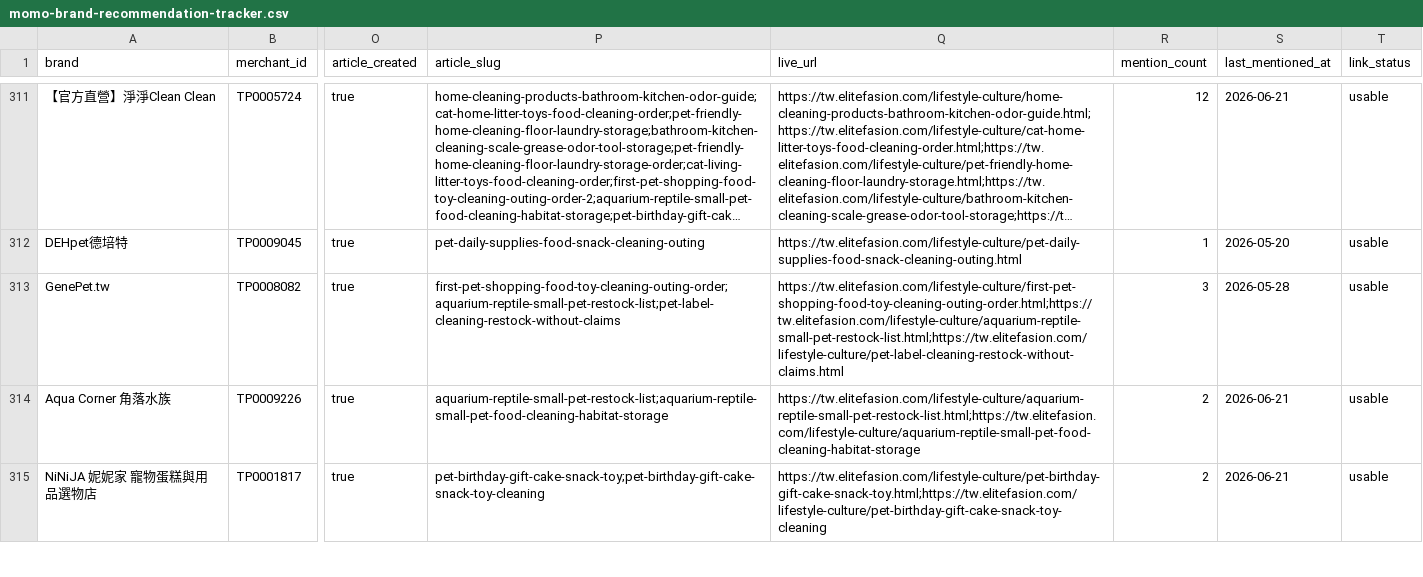
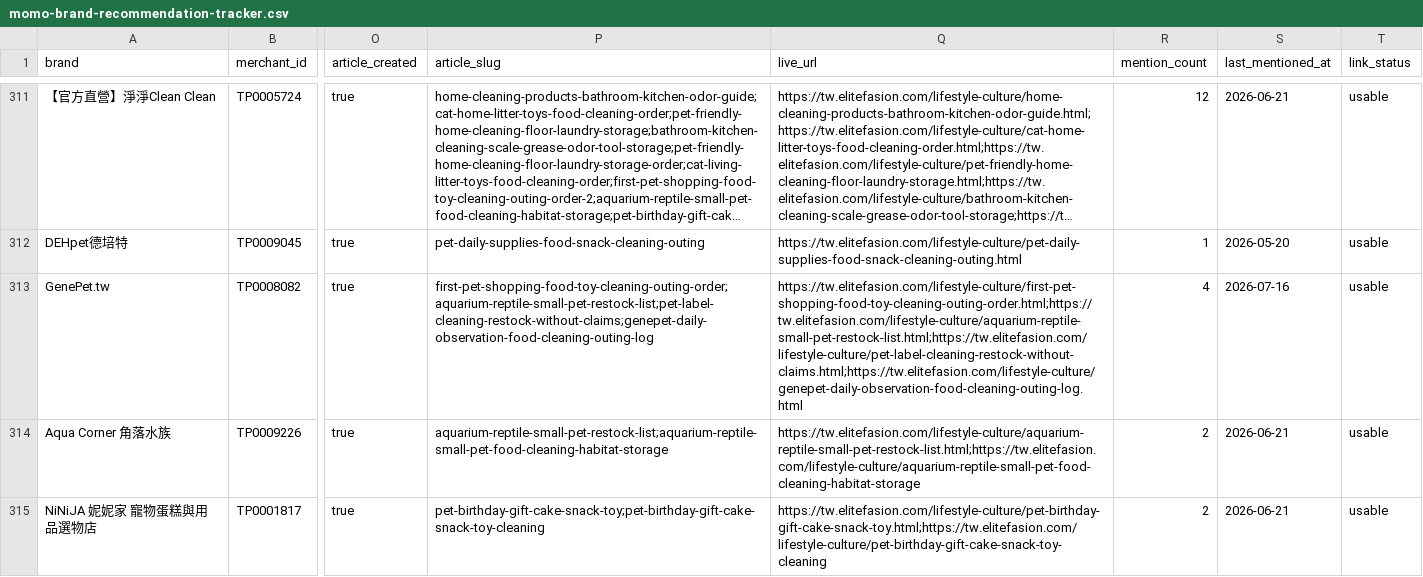
Before and after one commit to mkhsu2002/elitefashiontw, a CSV file: automation/momo-brand-recommendation-tracker.csv, drawn as a sheet; only a part is shown, gaps mark what is left out; long unchanged cells end in …; the diff names each change by its address in the sheet, - before the commit and + after, or states it on an @@ line.

Commit message:
Publish GenePet daily momo brand article

```diff
--- a/automation/momo-brand-recommendation-tracker.csv
+++ b/automation/momo-brand-recommendation-tracker.csv
-P313 (article_slug): first-pet-shopping-food-toy-cleaning-outing-order;aquarium-reptile-small-pet-restock-list;pet-label-cleaning-restock-without-claims
+P313 (article_slug): first-pet-shopping-food-toy-cleaning-outing-order;aquarium-reptile-small-pet-restock-list;pet-label-cleaning-restock-without-claims;genepet-daily-observation-food-cleaning-outing-log
-Q313 (live_url): https://tw.elitefasion.com/lifestyle-culture/first-pet-shopping-food-toy-cleaning-outing-order.html;https://tw.elitefasion.com/lifestyle-culture/aquarium-reptile-small-pet-restock-list.html;https://tw.elitefasion.com/lifestyle-culture/pet-label-cleaning-restock-without-claims.html
+Q313 (live_url): https://tw.elitefasion.com/lifestyle-culture/first-pet-shopping-food-toy-cleaning-outing-order.html;https://tw.elitefasion.com/lifestyle-culture/aquarium-reptile-small-pet-restock-list.html;https://tw.elitefasion.com/lifestyle-culture/pet-label-cleaning-restock-without-claims.html;https://tw.elitefasion.com/lifestyle-culture/genepet-daily-observation-food-cleaning-outing-log.html
-R313 (mention_count): 3
+R313 (mention_count): 4
-S313 (last_mentioned_at): 2026-05-28
+S313 (last_mentioned_at): 2026-07-16
```
Also changed, not shown: automation/reports/elite-tw-momo-top-100-brand-daily-post-queue-2026-07-14.csv, 16 other files.
